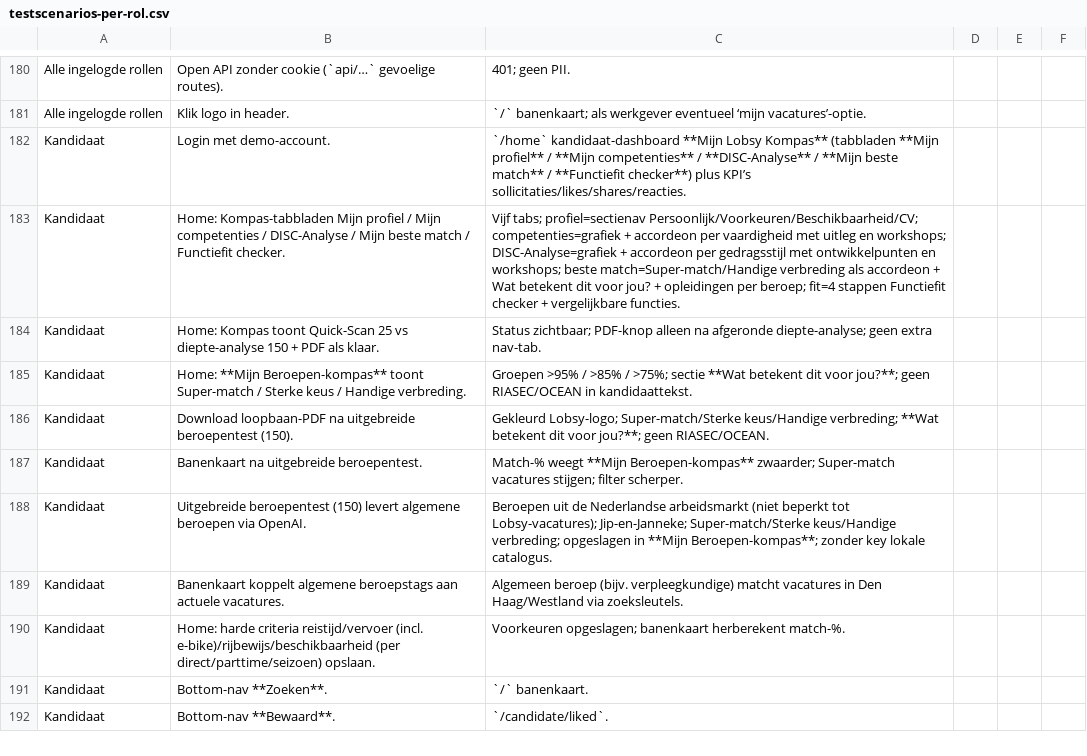
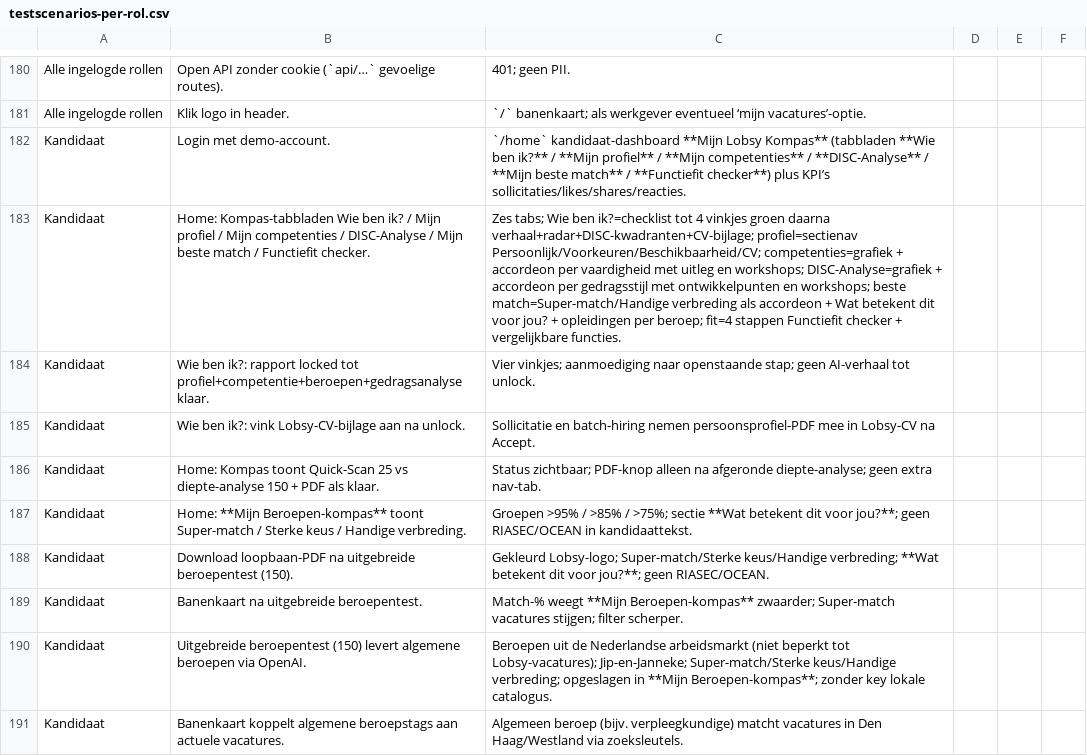
Before and after one commit to dennisbemer1007-pixel/Jobsy, a CSV file: docs/testscenarios-per-rol.csv, drawn as a sheet; only a part is shown, gaps mark what is left out; the shorter side is filled out with more unchanged rows; the diff names each change by its address in the sheet, - before the commit and + after, or states it on an @@ line.

```diff
--- a/docs/testscenarios-per-rol.csv
+++ b/docs/testscenarios-per-rol.csv
-C182: …Kompas** (tabbladen **Mijn profiel**…
+C182: …Kompas** (tabbladen **Wie ben ik?** / **Mijn profiel**…
-B183: Home: Kompas-tabbladen Mijn profiel…
+B183: Home: Kompas-tabbladen Wie ben ik? / Mijn profiel…
-C183: Vijf tabs; profiel=sectienav Persoonlijk/Voorkeuren/Beschikbaarheid/CV;…
+C183: Zes tabs; Wie ben ik?=checklist tot 4 vinkjes groen daarna verhaal+radar+DISC-kwadranten+CV-bijlage; profiel=sectienav Persoonlijk/Voorkeuren/Beschikbaarheid/CV;…
+row 184: Kandidaat | Wie ben ik?: rapport locked tot profiel+competentie+beroepen+gedragsanalyse klaar. | Vier vinkjes; aanmoediging naar openstaande stap; geen AI-verhaal tot unlock.
+row 185: Kandidaat | Wie ben ik?: vink Lobsy-CV-bijlage aan na unlock. | Sollicitatie en batch-hiring nemen persoonsprofiel-PDF mee in Lobsy-CV na Accept.
```
Also changed, not shown: 51 other files.
